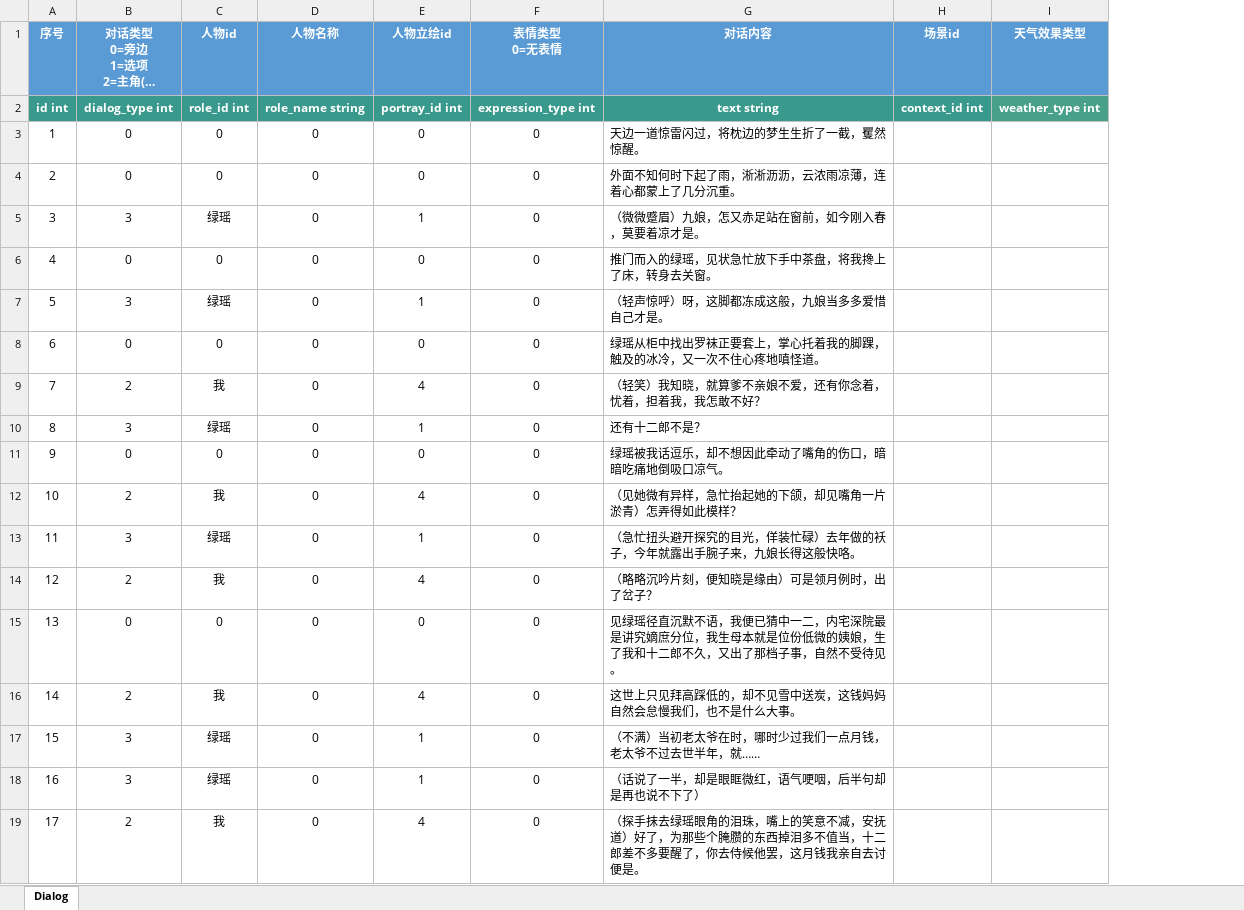
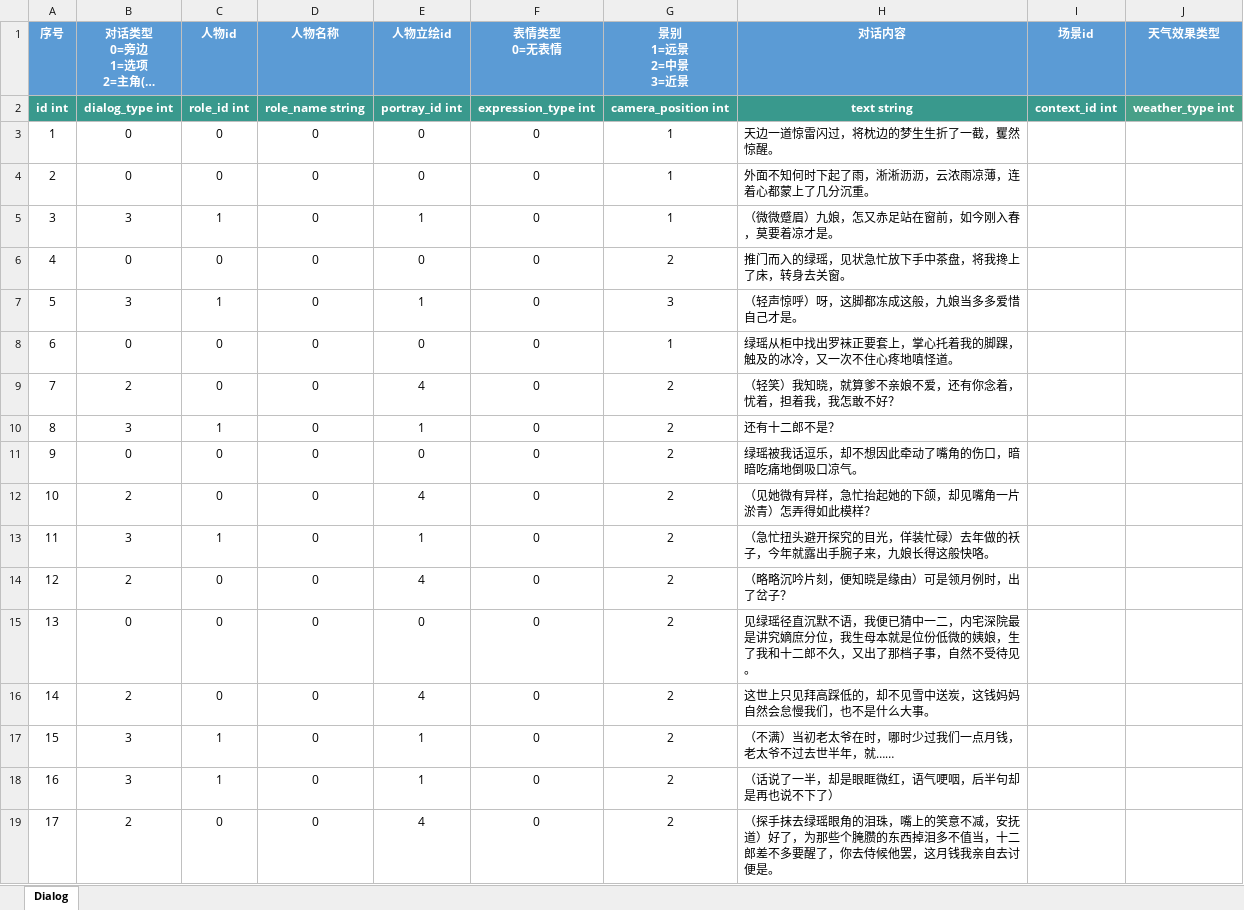
Before and after one commit to persiewoo/mnData, an Excel workbook: common/Dialog.xlsx, sheet Dialog, drawn as a sheet; long unchanged cells end in …; values as stored, in another font and other column widths than the file's, no borders; the diff names each change by its address in the sheet, - before the commit and + after, or states it on an @@ line.

```diff
--- a/common/Dialog.xlsx (sheet Dialog)
+++ b/common/Dialog.xlsx (sheet Dialog)
+column G (景别 1=远景 2=中景 3=近景), rows 2-19: camera_position int | 1 | 1 | 1 | 2 | 3 | 1 | 2 | 2 | 2 | 2 | 2 | 2 | 2 | 2 | 2 | 2 | 2
-C5 (人物id): 绿瑶
+C5 (人物id): 1
-C7 (人物id): 绿瑶
+C7 (人物id): 1
-C9 (人物id): 我
+C9 (人物id): 0
-C10 (人物id): 绿瑶
+C10 (人物id): 1
-C12 (人物id): 我
+C12 (人物id): 0
-C13 (人物id): 绿瑶
+C13 (人物id): 1
-C14 (人物id): 我
+C14 (人物id): 0
-C16 (人物id): 我
+C16 (人物id): 0
-C17:C18 (人物id): 绿瑶
+C17:C18 (人物id): 1
-C19 (人物id): 我
+C19 (人物id): 0
```
Also changed, not shown: common/Card.xlsx, common/Friend.xlsx, 3 other files.
